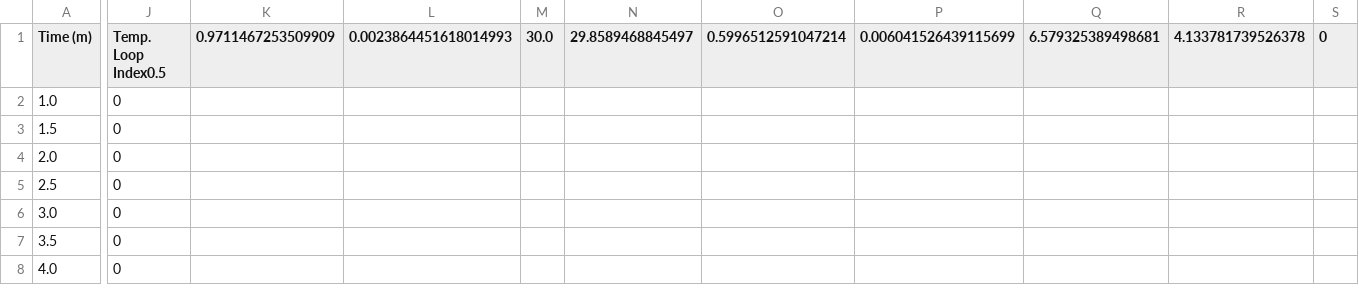
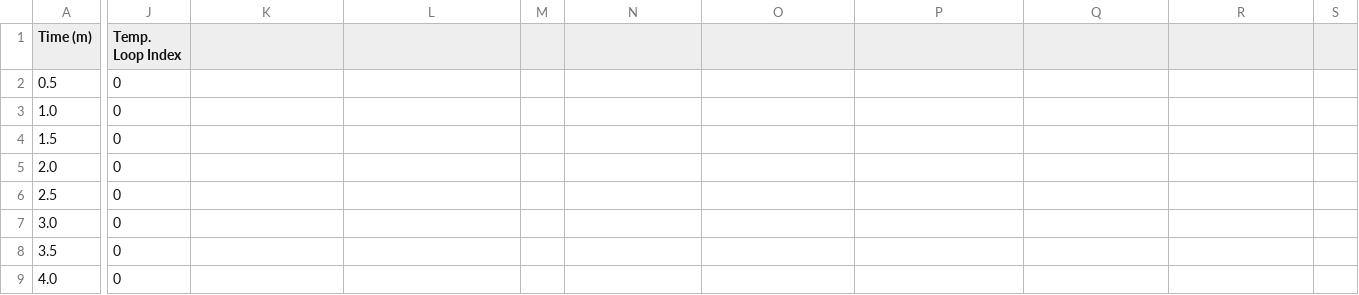
Before and after one commit to jsodicoff/jsodicoff.github.io, a CSV file: 2024-07-01_chemostat_S1_2.csv, drawn as a sheet; only a part is shown, gaps mark what is left out; rows hold the shown columns only; the diff names each change by its address in the sheet, - before the commit and + after, or states it on an @@ line.

Commit message:
Update 2024-07-01_chemostat_S1_2.csv

```diff
--- a/2024-07-01_chemostat_S1_2.csv
+++ b/2024-07-01_chemostat_S1_2.csv
-J1: Temp. Loop Index0.5
+J1: Temp. Loop Index
-K1: 0.9711467253509909
+K1: (empty)
-L1: 0.0023864451618014993
+L1: (empty)
-M1: 30.0
+M1: (empty)
-N1: 29.8589468845497
+N1: (empty)
-O1: 0.5996512591047214
+O1: (empty)
-P1: 0.006041526439115699
+P1: (empty)
-Q1: 6.579325389498681
+Q1: (empty)
-R1: 4.133781739526378
+R1: (empty)
-S1: 0
+S1: (empty)
+row 2: 0.5 | 0
```
